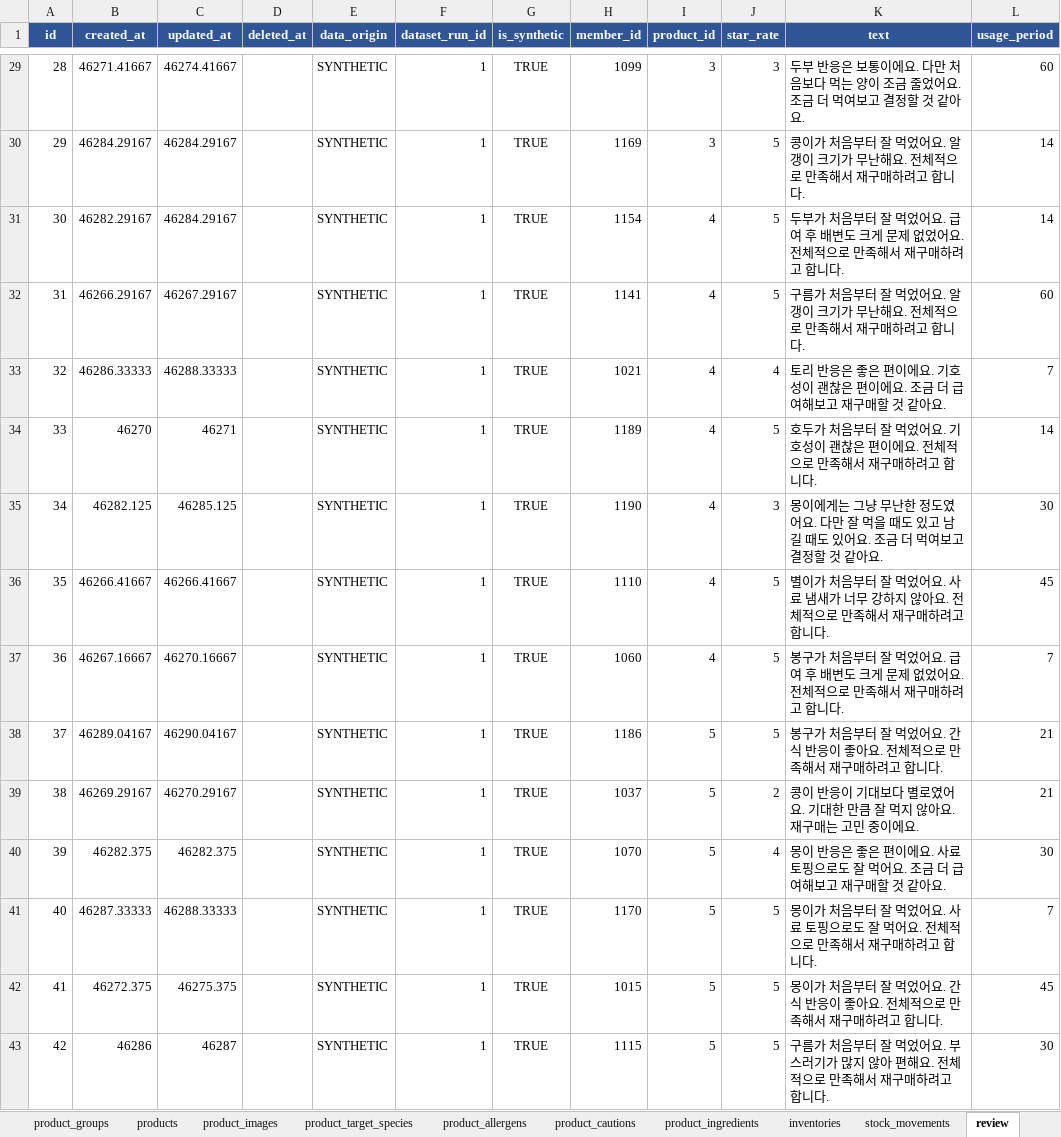
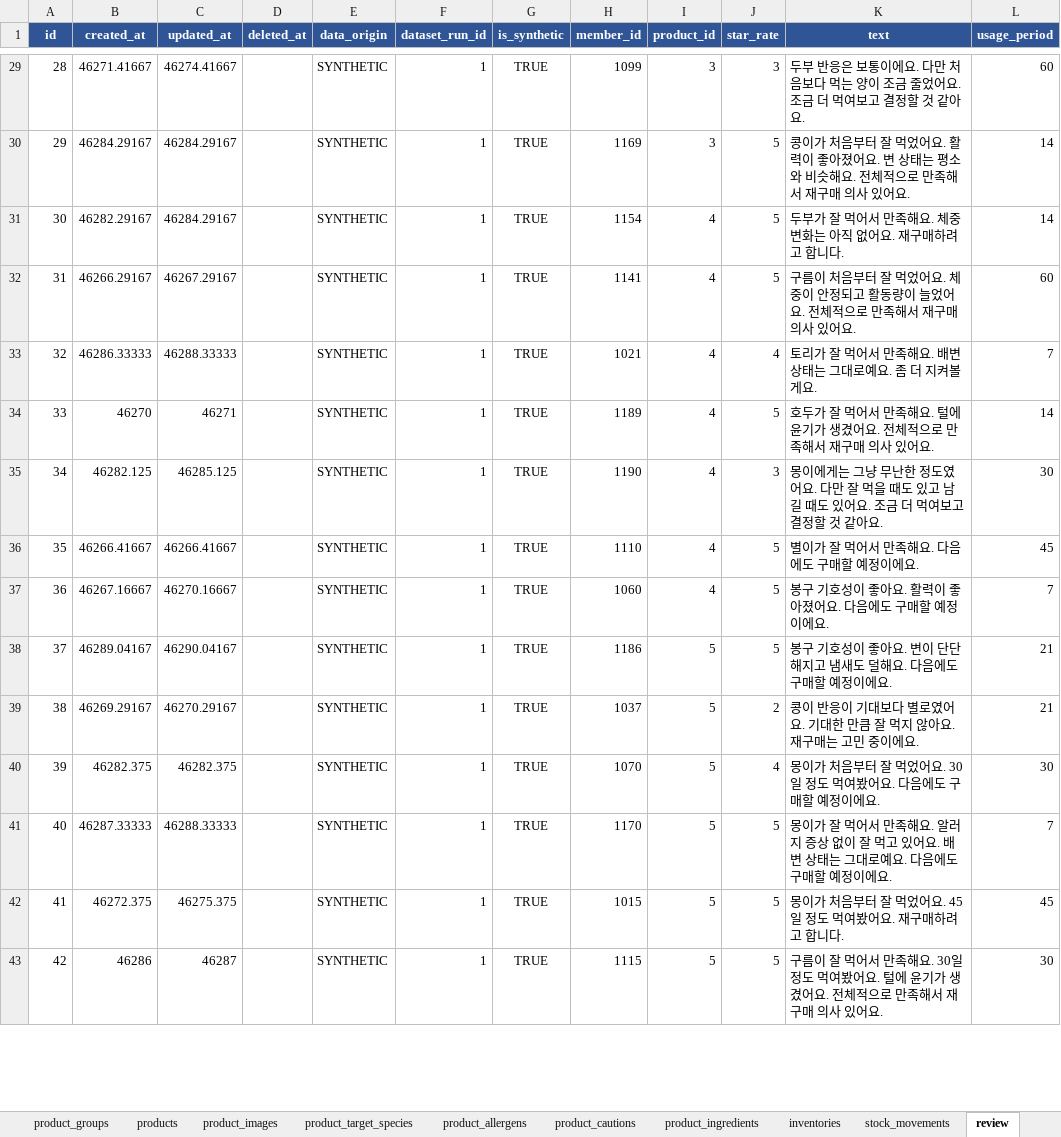
Before and after one commit to rltgjqmsmsgksrmffhrlt/GollajuDogCat, an Excel workbook: data/mock/상품 목데이터/golajulgaenyang_full_schema_mockdata_product_thumbnails_linked.xlsx, sheet review, drawn as a sheet; only a part is shown, gaps mark what is left out; values as stored, in another font and other column widths than the file's, no borders; table styles not drawn; the diff covers the shown part only; the diff names each change by its address in the sheet, - before the commit and + after, or states it on an @@ line.

```diff
--- a/data/mock/상품 목데이터/golajulgaenyang_full_schema_mockdata_product_thumbnails_linked.xlsx (sheet review)
+++ b/data/mock/상품 목데이터/golajulgaenyang_full_schema_mockdata_product_thumbnails_linked.xlsx (sheet review)
-K30 (text): …었어요. 알갱이 크기가 무난해요. 전체적으로 만족해서 재구매하려고 합니다.
+K30 (text): …었어요. 활력이 좋아졌어요. 변 상태는 평소와 비슷해요. 전체적으로 만족해서 재구매 의사 있어요.
-K31 (text): 두부가 처음부터 잘 먹었어요. 급여 후 배변도 크게 문제 없었어요. 전체적으로 만족해서 재구매하…
+K31 (text): 두부가 잘 먹어서 만족해요. 체중 변화는 아직 없어요. 재구매하…
-K32 (text): 구름가 처음부터 잘 먹었어요. 알갱이 크기가 무난해요. 전체적으로 만족해서 재구매하려고 합니다.
+K32 (text): 구름이 처음부터 잘 먹었어요. 체중이 안정되고 활동량이 늘었어요. 전체적으로 만족해서 재구매 의사 있어요.
-K33 (text): 토리 반응은 좋은 편이에요. 기호성이 괜찮은 편이에요. 조금 더 급여해보고 재구매할 것 같아요.
+K33 (text): 토리가 잘 먹어서 만족해요. 배변 상태는 그대로예요. 좀 더 지켜볼게요.
-K34 (text): 호두가 처음부터 잘 먹었어요. 기호성이 괜찮은 편이에요. 전체적으로 만족해서 재구매하려고 합니다.
+K34 (text): 호두가 잘 먹어서 만족해요. 털에 윤기가 생겼어요. 전체적으로 만족해서 재구매 의사 있어요.
-K36 (text): 별이가 처음부터 잘 먹었어요. 사료 냄새가 너무 강하지 않아요. 전체적으로 만족해서 재구매하려고 합니다.
+K36 (text): 별이가 잘 먹어서 만족해요. 다음에도 구매할 예정이에요.
-K37 (text): 봉구가 처음부터 잘 먹었어요. 급여 후 배변도 크게 문제 없었어요. 전체적으로 만족해서 재구매하려고 합니다.
+K37 (text): 봉구 기호성이 좋아요. 활력이 좋아졌어요. 다음에도 구매할 예정이에요.
-K38 (text): 봉구가 처음부터 잘 먹었어요. 간식 반응이 좋아요. 전체적으로 만족해서 재구매하려고 합니다.
+K38 (text): 봉구 기호성이 좋아요. 변이 단단해지고 냄새도 덜해요. 다음에도 구매할 예정이에요.
-K40 (text): 몽이 반응은 좋은 편이에요. 사료 토핑으로도 잘 먹어요. 조금 더 급여해보고 재구매할 것 같아요.
+K40 (text): 몽이가 처음부터 잘 먹었어요. 30일 정도 먹여봤어요. 다음에도 구매할 예정이에요.
-K41 (text): 몽이가 처음부터 잘 먹었어요. 사료 토핑으로도 잘 먹어요. 전체적으로 만족해서 재구매하려고 합니다.
+K41 (text): 몽이가 잘 먹어서 만족해요. 알러지 증상 없이 잘 먹고 있어요. 배변 상태는 그대로예요. 다음에도 구매할 예정이에요.
-K42 (text): …었어요. 간식 반응이 좋아요. 전체적으로 만족해서 재구매하…
+K42 (text): …었어요. 45일 정도 먹여봤어요. 재구매하…
-K43 (text): 구름가 처음부터 잘 먹었어요. 부스러기가 많지 않아 편해요. 전체적으로 만족해서 재구매하려고 합니다.
+K43 (text): 구름이 잘 먹어서 만족해요. 30일 정도 먹여봤어요. 털에 윤기가 생겼어요. 전체적으로 만족해서 재구매 의사 있어요.
```
Also changed, not shown: 231 edited cells elsewhere in this sheet, sheet review_question, sheet README, 2 other files.
